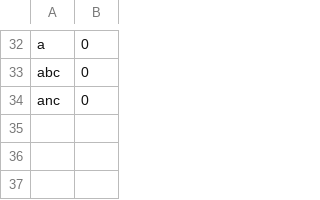
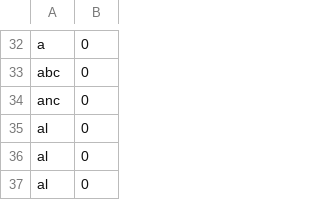
Before and after one commit to mgaray99/final_team02, a CSV file: src/resources/leaderboards/supermarioleaderboard.csv, drawn as a sheet; only a part is shown, gaps mark what is left out; the diff names each change by its address in the sheet, - before the commit and + after, or states it on an @@ line.

```diff
--- a/src/resources/leaderboards/supermarioleaderboard.csv
+++ b/src/resources/leaderboards/supermarioleaderboard.csv
+row 35: al | 0
+row 36: al | 0
+row 37: al | 0
```
Also changed, not shown: src/resources/leaderboards/doodlejump2leaderboard.csv, 6 other files.
